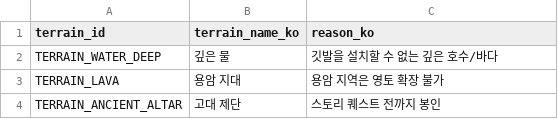
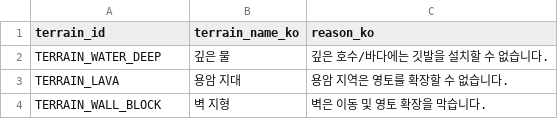
Before and after one commit to zzzz955/Castle-Lord-Tycoon, a CSV file: docs/02-data/forbidden_tiles.csv, drawn as a sheet.

```diff
--- a/docs/02-data/forbidden_tiles.csv
+++ b/docs/02-data/forbidden_tiles.csv
@@ -1,4 +1,4 @@
 terrain_id,terrain_name_ko,reason_ko
-TERRAIN_WATER_DEEP,깊은 물,"깃발을 설치할 수 없는 깊은 호수/바다"
-TERRAIN_LAVA,용암 지대,"용암 지역은 영토 확장 불가"
-TERRAIN_ANCIENT_ALTAR,고대 제단,"스토리 퀘스트 전까지 봉인"
+TERRAIN_WATER_DEEP,깊은 물,"깊은 호수/바다에는 깃발을 설치할 수 없습니다."
+TERRAIN_LAVA,용암 지대,"용암 지역은 영토를 확장할 수 없습니다."
+TERRAIN_WALL_BLOCK,벽 지형,"벽은 이동 및 영토 확장을 막습니다."
```
Also changed, not shown: docs/02-data/flag_templates.csv, 1 other file.
